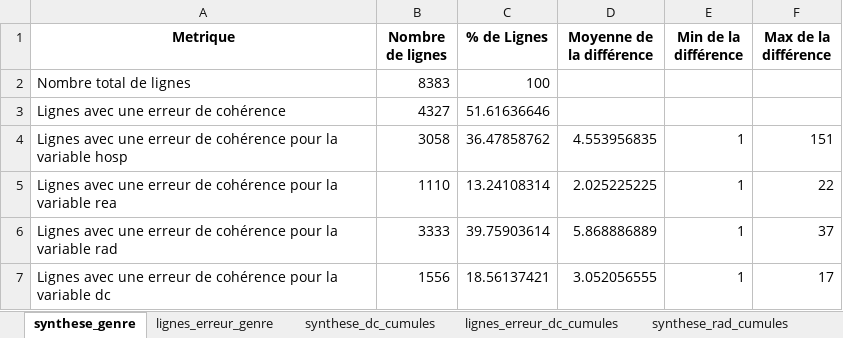
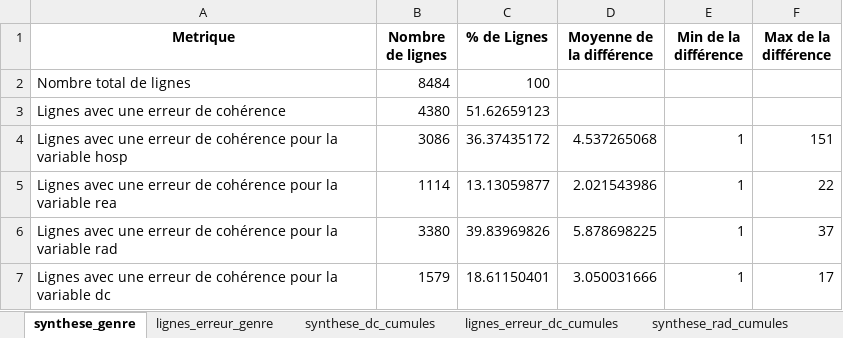
Before and after one commit to KimMontalibet/data_covid, an Excel workbook: src/output/incoherences_donnees-hospitalieres-covid19.xlsx, sheet synthese_genre, drawn as a sheet; values as stored, in another font and other column widths than the file's, no borders; the diff names each change by its address in the sheet, - before the commit and + after, or states it on an @@ line.

```diff
--- a/src/output/incoherences_donnees-hospitalieres-covid19.xlsx (sheet synthese_genre)
+++ b/src/output/incoherences_donnees-hospitalieres-covid19.xlsx (sheet synthese_genre)
-B2 (Nombre de lignes): 8383
+B2 (Nombre de lignes): 8484
-B3 (Nombre de lignes): 4327
+B3 (Nombre de lignes): 4380
-C3 (% de Lignes): 51.61636646
+C3 (% de Lignes): 51.62659123
-B4 (Nombre de lignes): 3058
+B4 (Nombre de lignes): 3086
-C4 (% de Lignes): 36.47858762
+C4 (% de Lignes): 36.37435172
-D4 (Moyenne de la différence): 4.553956835
+D4 (Moyenne de la différence): 4.537265068
-B5 (Nombre de lignes): 1110
+B5 (Nombre de lignes): 1114
-C5 (% de Lignes): 13.24108314
+C5 (% de Lignes): 13.13059877
-D5 (Moyenne de la différence): 2.025225225
+D5 (Moyenne de la différence): 2.021543986
-B6 (Nombre de lignes): 3333
+B6 (Nombre de lignes): 3380
-C6 (% de Lignes): 39.75903614
+C6 (% de Lignes): 39.83969826
-D6 (Moyenne de la différence): 5.868886889
+D6 (Moyenne de la différence): 5.878698225
-B7 (Nombre de lignes): 1556
+B7 (Nombre de lignes): 1579
-C7 (% de Lignes): 18.56137421
+C7 (% de Lignes): 18.61150401
-D7 (Moyenne de la différence): 3.052056555
+D7 (Moyenne de la différence): 3.050031666
```
Also changed, not shown: sheet lignes_erreur_genre, sheet lignes_erreur_rad_cumules, sheet synthese_rad_cumules, sheet synthese_dc_cumules, src/output/incoherences_donnees-hospitalieres-etablissements-covid19.xlsx, src/output/incoherences_donnees-tests-covid19-labo-hebdomadaire.xlsx, 4 other files.
